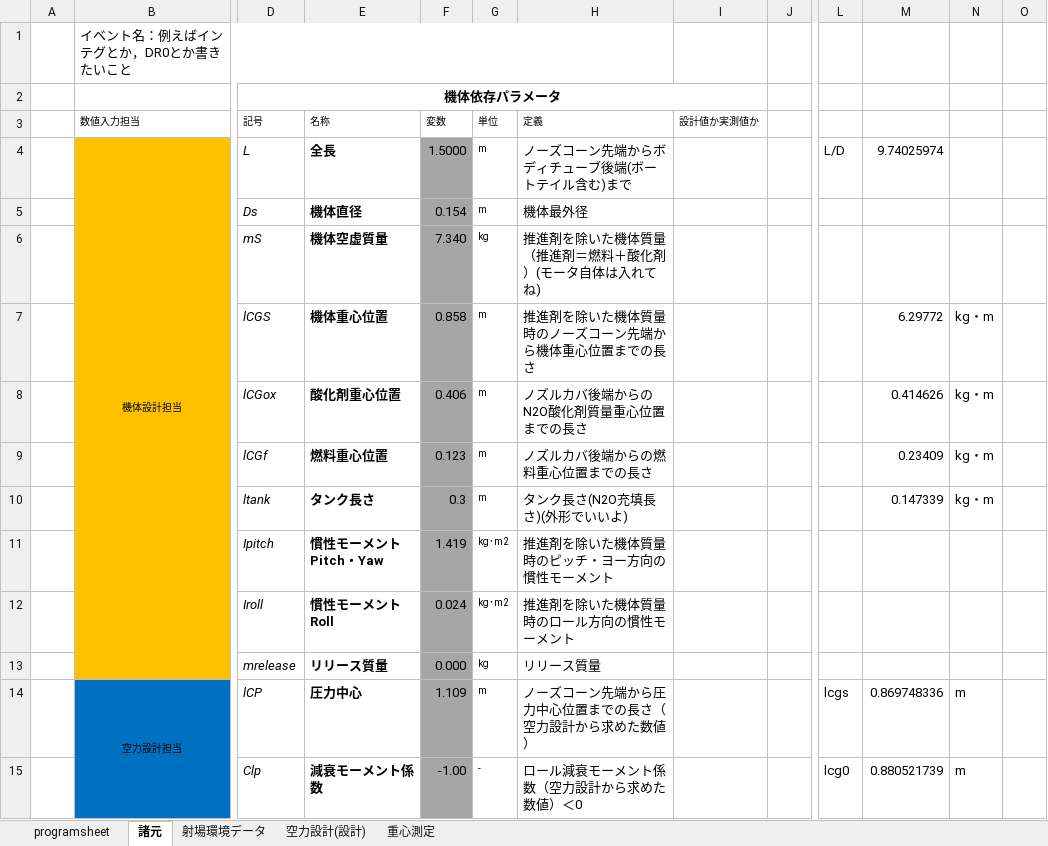
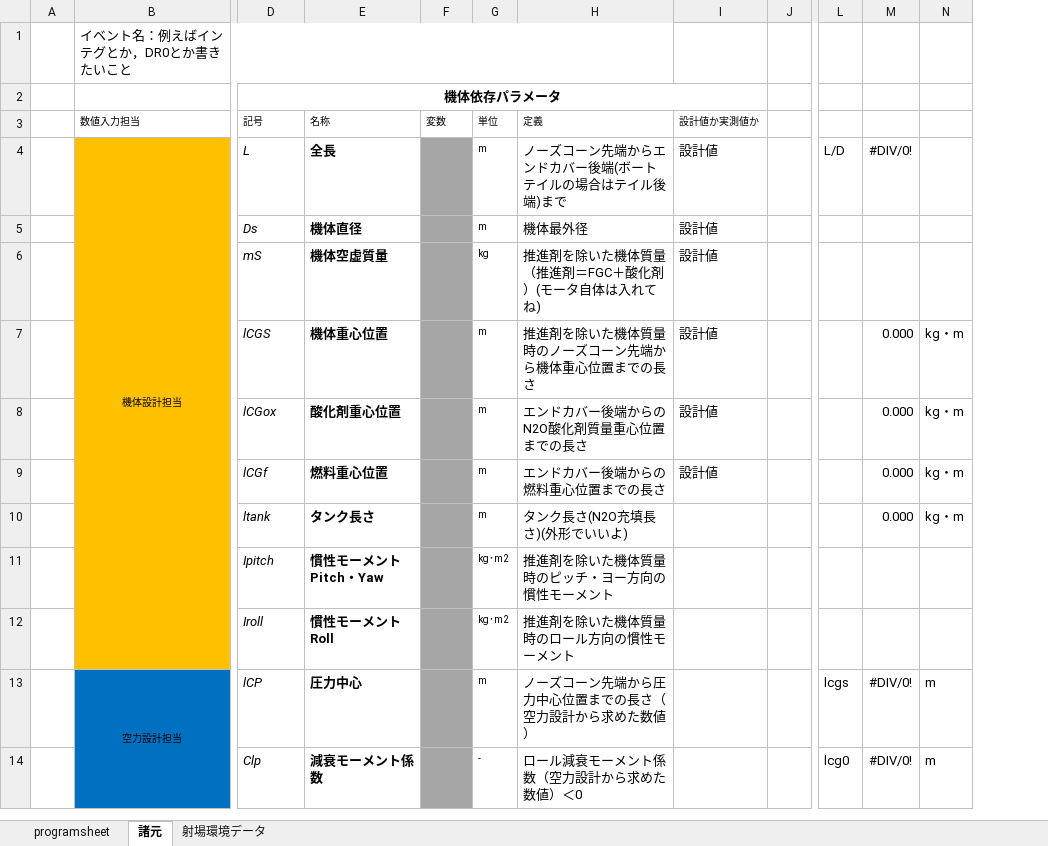
Before and after one commit to sus304/ForRocket, an Excel workbook: Char_Sheet.xlsx, sheet 諸元, drawn as a sheet; only a part is shown, gaps mark what is left out; values as stored, in another font and other column widths than the file's, no borders; removed rows and columns are numbered as before the commit, all else as after; rows hold the shown columns only; the diff covers the shown part only; the diff names each change by its address in the sheet, - before the commit and + after, or states it on an @@ line.

```diff
--- a/Char_Sheet.xlsx (sheet 諸元)
+++ b/Char_Sheet.xlsx (sheet 諸元)
-sheet tab: 空力設計(設計)
-sheet tab: 重心測定
-column M, rows 4-10: 9.74025974 |  |  | 6.29772 | 0.414626 | 0.23409 | 0.147339; rows 14-15: 0.869748336 | 0.880521739
+column M, rows 4-14: #DIV/0! |  |  | 0.000 | 0.000 | 0.000 | 0.000 |  |  | #DIV/0! | #DIV/0!
-column O, empty
-F4 (変数): 1.5000
+F4 (変数): (empty)
-H4 (定義): ノーズコーン先端からボディチューブ後端(ボートテイル含む)まで
+H4 (定義): ノーズコーン先端からエンドカバー後端(ボートテイルの場合はテイル後端)まで
-I4:I9 (設計値か実測値か): (empty)
+I4:I9 (設計値か実測値か): 設計値
-F5 (変数): 0.154
+F5 (変数): (empty)
-F6 (変数): 7.340
+F6 (変数): (empty)
-H6 (定義): 推進剤を除いた機体質量（推進剤＝燃料＋酸化剤）(モータ自体は入れてね)
+H6 (定義): 推進剤を除いた機体質量（推進剤＝FGC＋酸化剤）(モータ自体は入れてね)
-F7 (変数): 0.858
+F7 (変数): (empty)
-F8 (変数): 0.406
+F8 (変数): (empty)
-H8 (定義): ノズルカバ後端からのN2O酸化剤質量重心位置までの長さ
+H8 (定義): エンドカバー後端からのN2O酸化剤質量重心位置までの長さ
-F9 (変数): 0.123
+F9 (変数): (empty)
-H9 (定義): ノズルカバ後端からの燃料重心位置までの長さ
+H9 (定義): エンドカバー後端からの燃料重心位置までの長さ
-F10 (変数): 0.3
+F10 (変数): (empty)
-F11 (変数): 1.419
+F11 (変数): (empty)
-F12 (変数): 0.024
+F12 (変数): (empty)
-row 13:  |  | mrelease | リリース質量 | 0.000 | kg | リリース質量
-F13 (変数): 1.109
+F13 (変数): (empty)
-F14 (変数): -1.00
+F14 (変数): (empty)
```
Also changed, not shown: 7 added rows, 8 removed rows, 3 moved rows and 23 edited cells elsewhere in this sheet, sheet programsheet, formulas that keep their value, charts or pictures, 12 other files.
